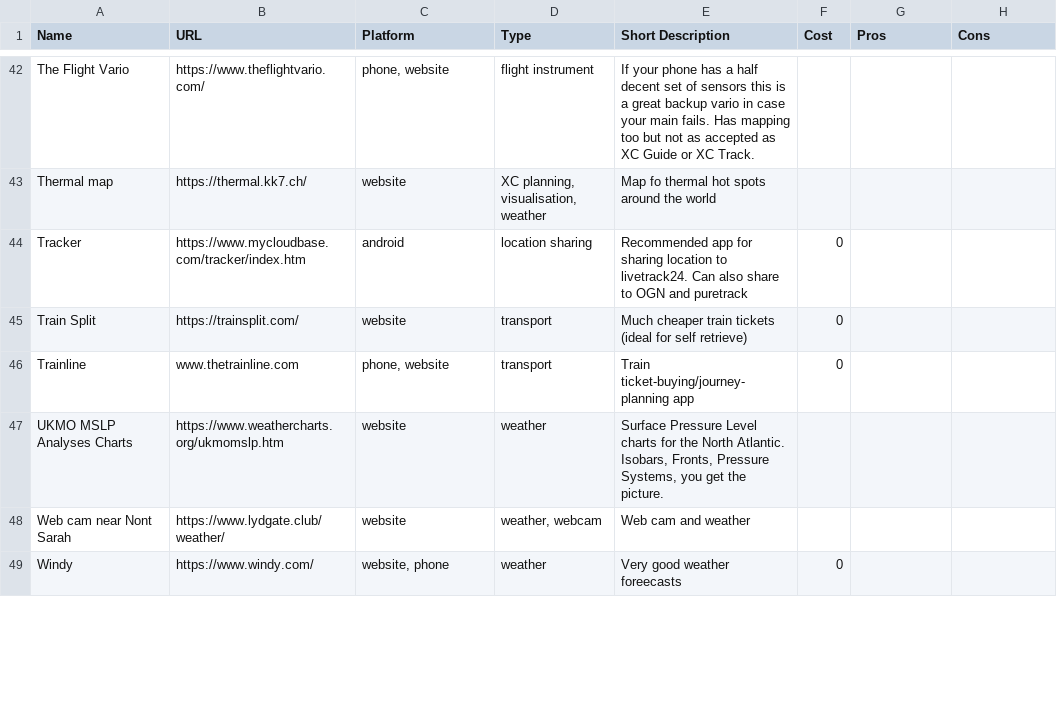
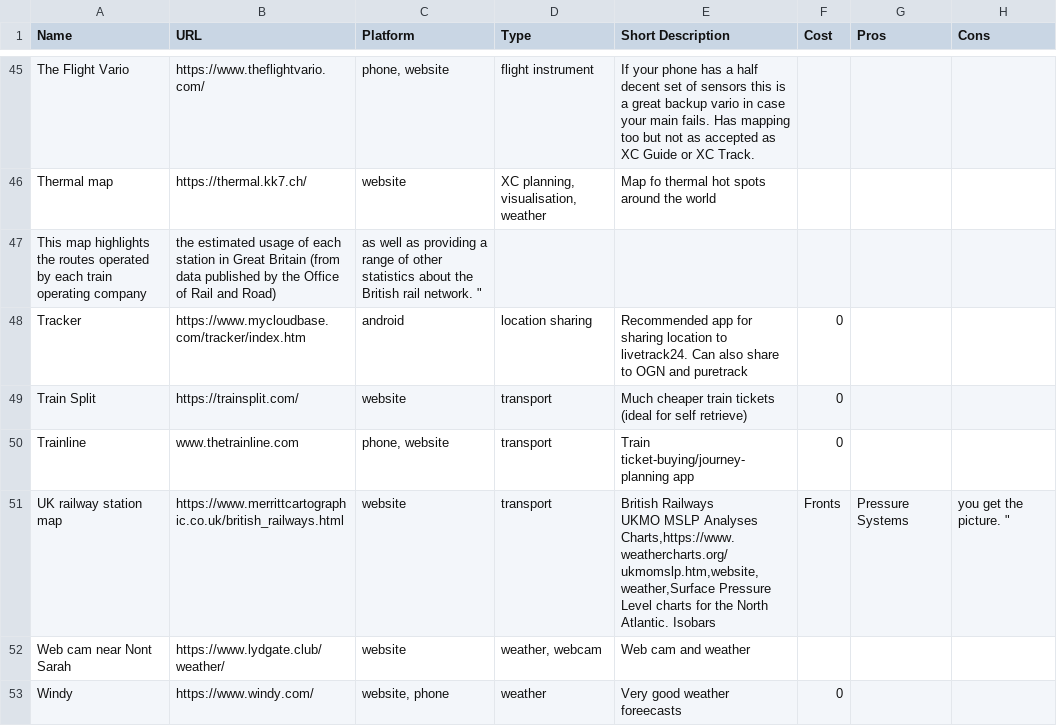
Before and after one commit to joseph-uk/pg-apps, a CSV file: data/paragliding-apps.csv, drawn as a sheet; only a part is shown, gaps mark what is left out; removed rows and columns are numbered as before the commit, all else as after; ↵ is a line break in a cell; the diff covers the shown part only; the diff names each change by its address in the sheet, - before the commit and + after, or states it on an @@ line.

```diff
--- a/data/paragliding-apps.csv
+++ b/data/paragliding-apps.csv
+row 47: This map highlights the routes operated by each train operating company | the estimated usage of each station in Great Britain (from data published by the Office of Rail and Road) | as well as providing a range of other statistics about the British rail network. "
-row 47: UKMO MSLP Analyses Charts | https://www.weathercharts.org/ukmomslp.htm | website | weather | Surface Pressure Level charts for the North Atlantic. Isobars, Fronts, Pressure Systems, you get the picture.
+row 51: UK railway station map | https://www.merrittcartographic.co.uk/british_railways.html | website | transport | British Railways ↵ UKMO MSLP Analyses Charts,https://www.weathercharts.org/ukmomslp.htm,website,weather,Surface Pressure Level charts for the North Atlantic. Isobars | Fronts | Pressure Systems | you get the picture. "
```
Also changed, not shown: 5 added rows elsewhere in this file.
